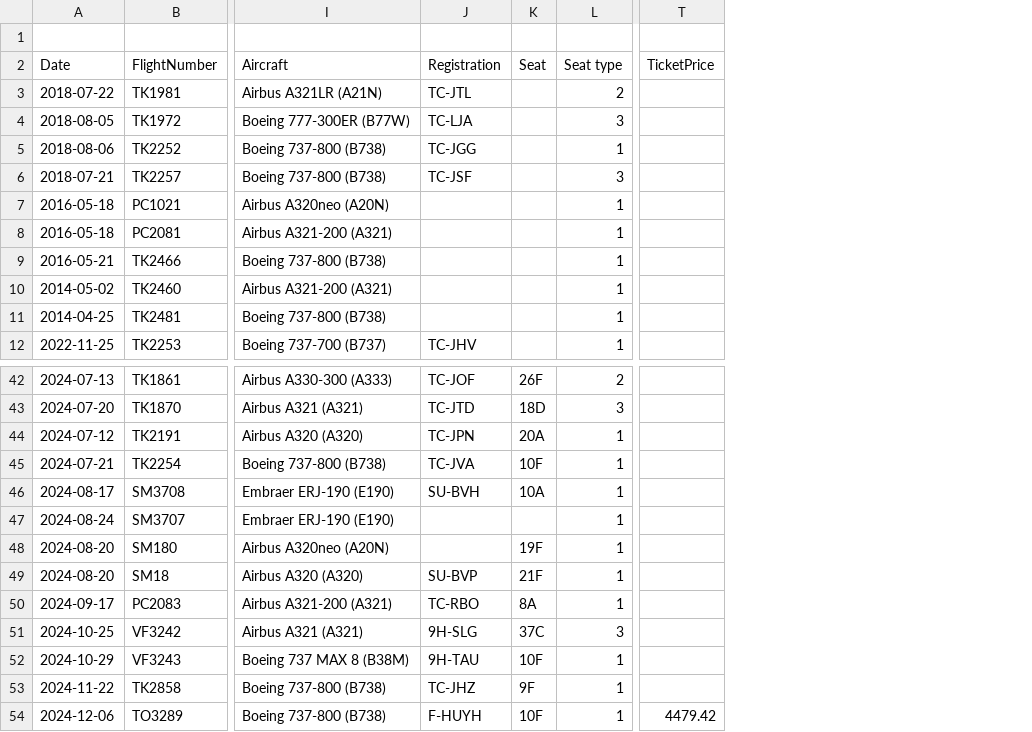
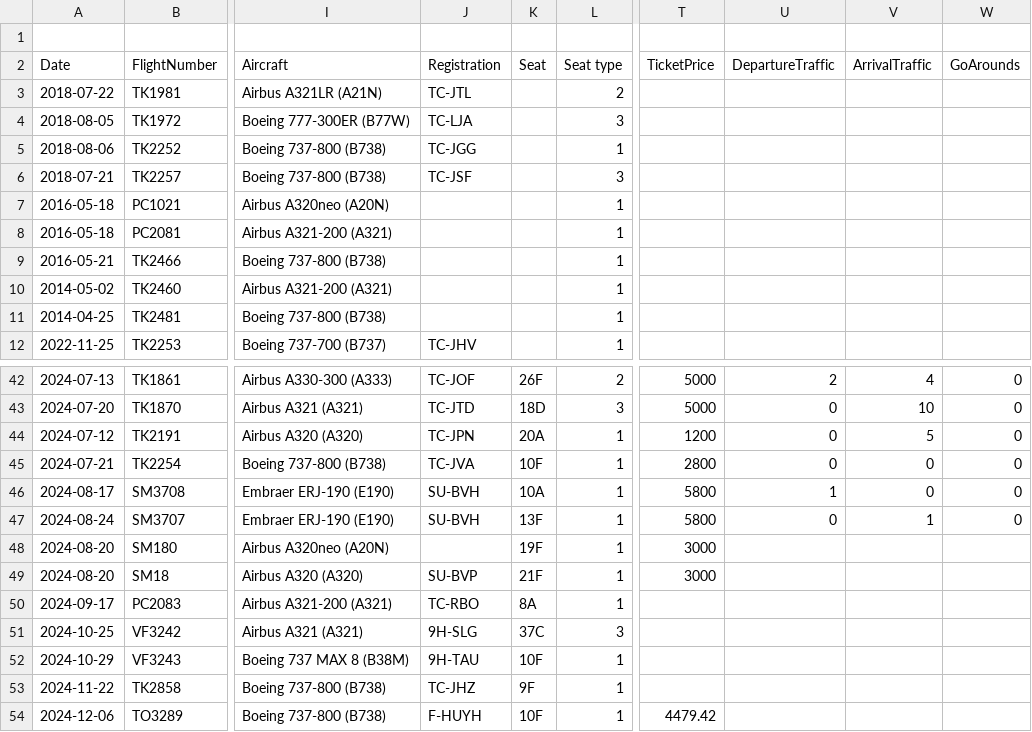
Before and after one commit to YouTube-101/data-sci-project, a CSV file: data-sources/flightdiary.csv, drawn as a sheet; only a part is shown, gaps mark what is left out; the diff covers the shown part only; the diff names each change by its address in the sheet, - before the commit and + after, or states it on an @@ line.

```diff
--- a/data-sources/flightdiary.csv
+++ b/data-sources/flightdiary.csv
+column U (DepartureTraffic), rows 42-47: 2 | 0 | 0 | 0 | 1 | 0
+column V (ArrivalTraffic), rows 42-47: 4 | 10 | 5 | 0 | 0 | 1
+column W (GoArounds), rows 42-47: all 0
-T42:T43 (TicketPrice): (empty)
+T42:T43 (TicketPrice): 5000
-T44 (TicketPrice): (empty)
+T44 (TicketPrice): 1200
-T45 (TicketPrice): (empty)
+T45 (TicketPrice): 2800
-T46:T47 (TicketPrice): (empty)
+T46:T47 (TicketPrice): 5800
-J47 (Registration): (empty)
+J47 (Registration): SU-BVH
-K47 (Seat): (empty)
+K47 (Seat): 13F
-T48:T49 (TicketPrice): (empty)
+T48:T49 (TicketPrice): 3000
```
Also changed, not shown: 25 edited cells elsewhere in this file.
